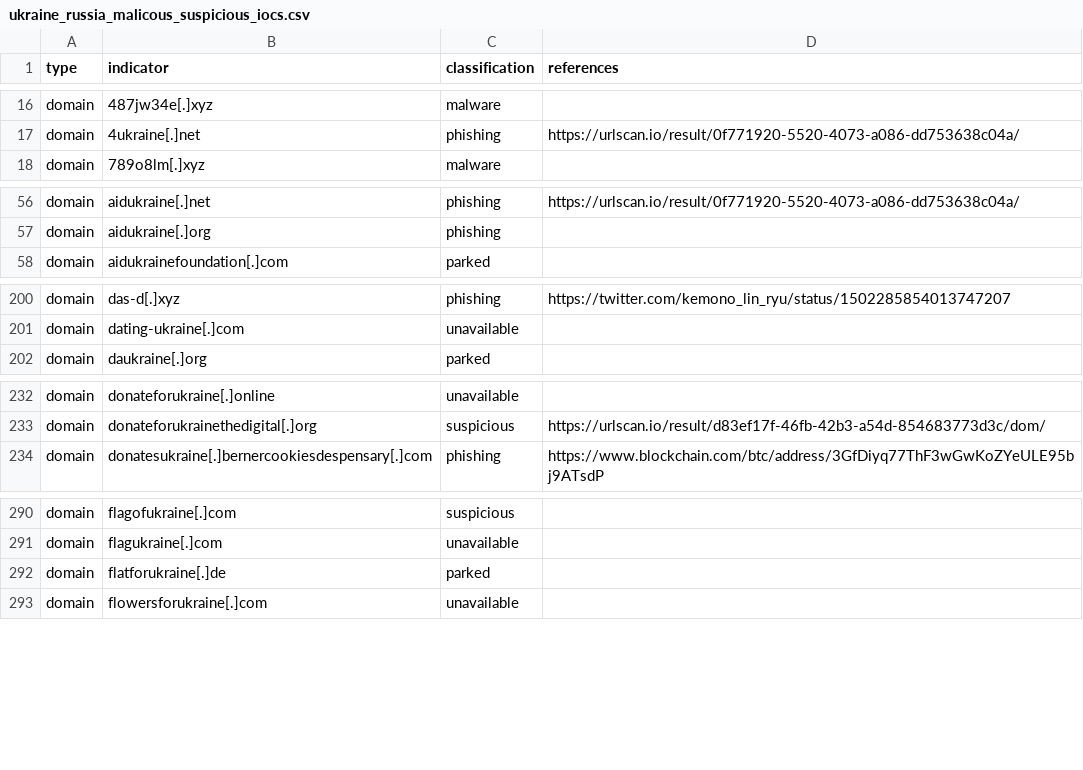
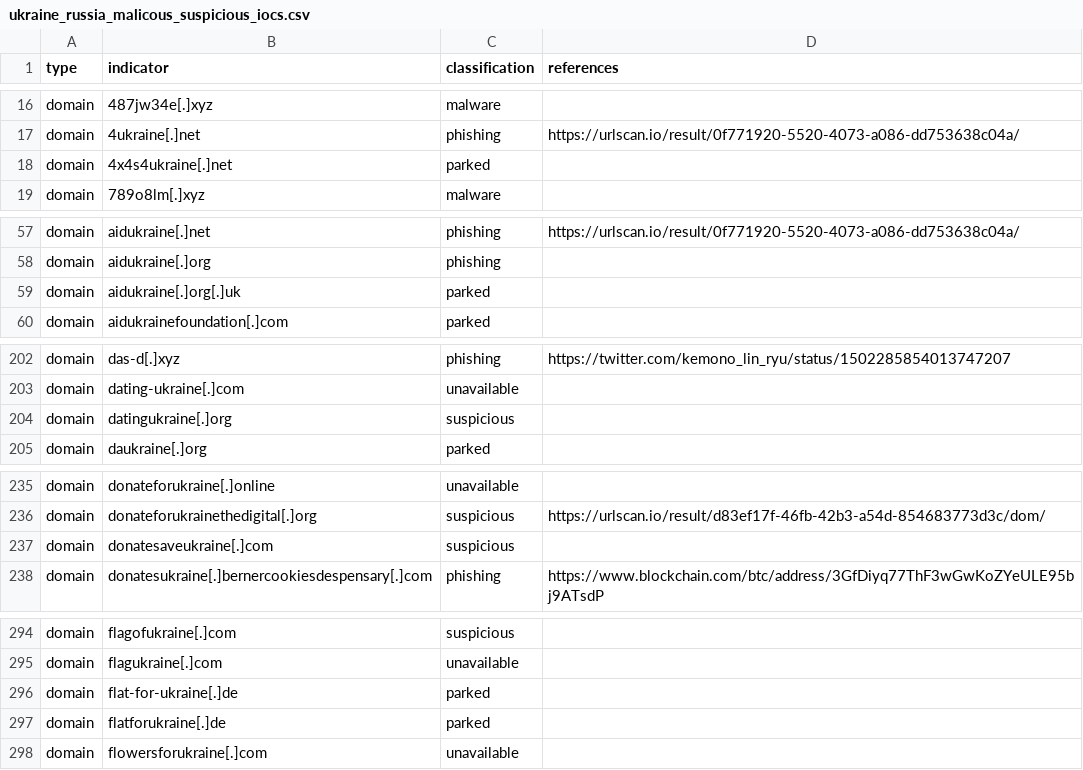
Before and after one commit to infobloxopen/threat-intelligence, a CSV file: ukraine/ukraine_russia_malicous_suspicious_iocs.csv, drawn as a sheet; only a part is shown, gaps mark what is left out; the diff covers the shown part only; the diff names each change by its address in the sheet, - before the commit and + after, or states it on an @@ line.

```diff
--- a/ukraine/ukraine_russia_malicous_suspicious_iocs.csv
+++ b/ukraine/ukraine_russia_malicous_suspicious_iocs.csv
+row 18: domain | 4x4s4ukraine[.]net | parked
+row 59: domain | aidukraine[.]org[.]uk | parked
+row 204: domain | datingukraine[.]org | suspicious
+row 237: domain | donatesaveukraine[.]com | suspicious
+row 296: domain | flat-for-ukraine[.]de | parked
```
Also changed, not shown: 13 added rows elsewhere in this file, ukraine/ukraine_russia_legitimate_iocs.csv.
